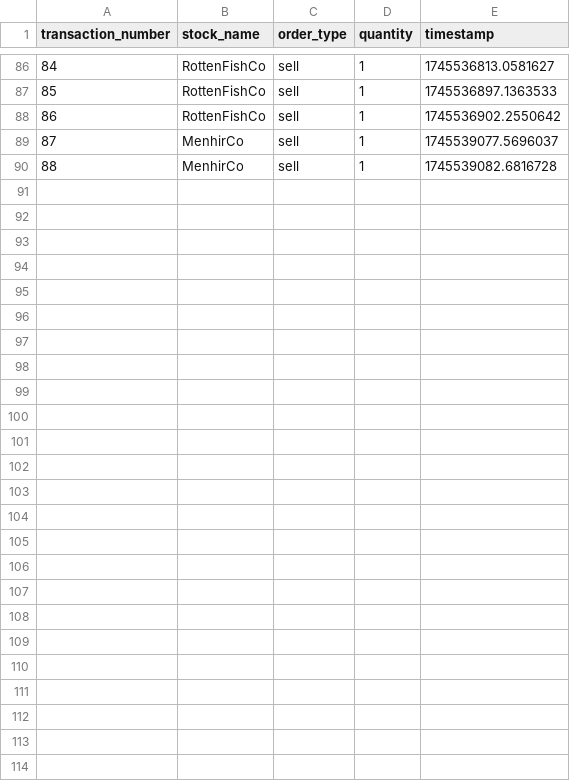
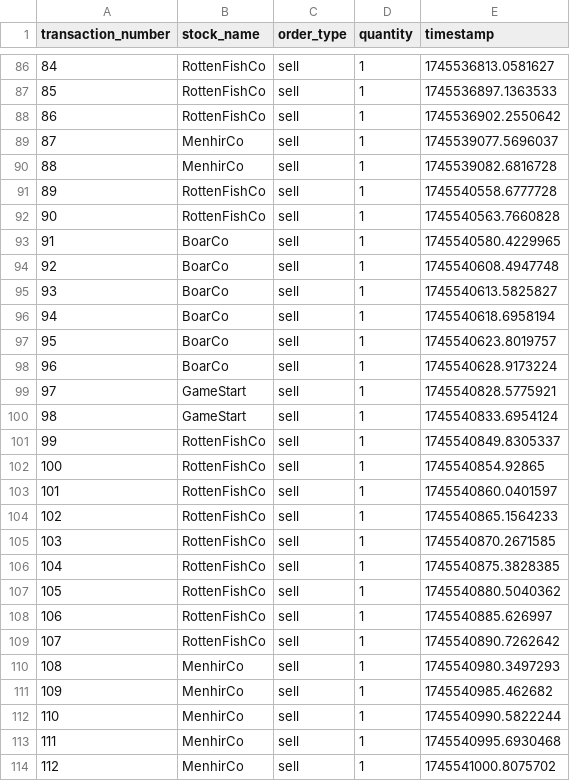
Before and after one commit to tejosivan/Asterix-and-the-Microservices-Bazaar, a CSV file: src/order/data/orders.csv (was src2/order/data/orders.csv), drawn as a sheet; only a part is shown, gaps mark what is left out.

```diff
--- a/src2/order/data/orders.csv
+++ b/src/order/data/orders.csv
@@ -90 +90,25 @@ transaction_number,stock_name,order_type,quantity,timestamp
 88,MenhirCo,sell,1,1745539082.6816728
+89,RottenFishCo,sell,1,1745540558.6777728
+90,RottenFishCo,sell,1,1745540563.7660828
+91,BoarCo,sell,1,1745540580.4229965
+92,BoarCo,sell,1,1745540608.4947748
+93,BoarCo,sell,1,1745540613.5825827
+94,BoarCo,sell,1,1745540618.6958194
+95,BoarCo,sell,1,1745540623.8019757
+96,BoarCo,sell,1,1745540628.9173224
+97,GameStart,sell,1,1745540828.5775921
+98,GameStart,sell,1,1745540833.6954124
+99,RottenFishCo,sell,1,1745540849.8305337
+100,RottenFishCo,sell,1,1745540854.92865
+101,RottenFishCo,sell,1,1745540860.0401597
+102,RottenFishCo,sell,1,1745540865.1564233
+103,RottenFishCo,sell,1,1745540870.2671585
+104,RottenFishCo,sell,1,1745540875.3828385
+105,RottenFishCo,sell,1,1745540880.5040362
+106,RottenFishCo,sell,1,1745540885.626997
+107,RottenFishCo,sell,1,1745540890.7262642
+108,MenhirCo,sell,1,1745540980.3497293
+109,MenhirCo,sell,1,1745540985.462682
+110,MenhirCo,sell,1,1745540990.5822244
+111,MenhirCo,sell,1,1745540995.6930468
+112,MenhirCo,sell,1,1745541000.8075702
```
Also changed, not shown: src/catalog/data/catalog.csv, 9 other files.
